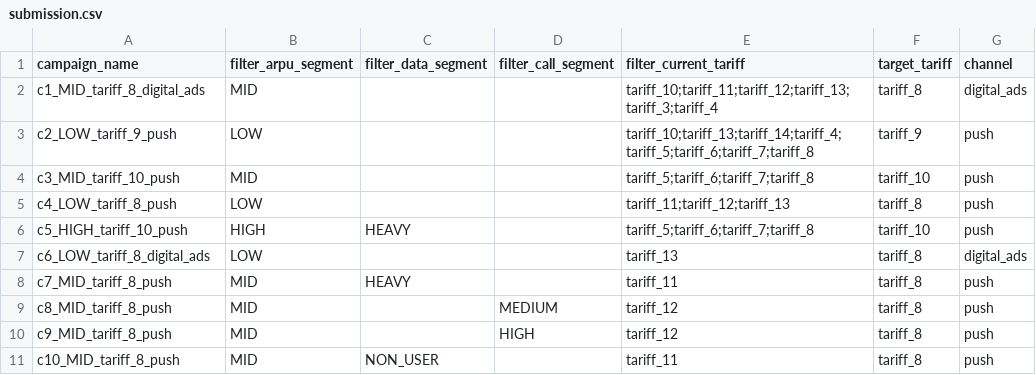
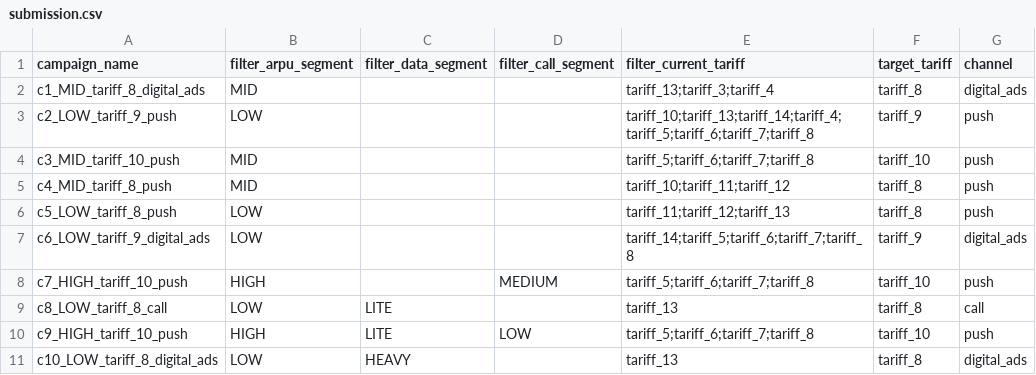
Before and after one commit to BAITC-Hacks/hack-1bf1c5f3-wai, a CSV file: challenges/beeline-tariff-campaigns/submission.csv, drawn as a sheet.

```diff
--- a/challenges/beeline-tariff-campaigns/submission.csv
+++ b/challenges/beeline-tariff-campaigns/submission.csv
@@ -1,11 +1,11 @@
 campaign_name,filter_arpu_segment,filter_data_segment,filter_call_segment,filter_current_tariff,target_tariff,channel
-c1_MID_tariff_8_digital_ads,MID,,,tariff_10;tariff_11;tariff_12;tariff_13;tariff_3;tariff_4,tariff_8,digital_ads
+c1_MID_tariff_8_digital_ads,MID,,,tariff_13;tariff_3;tariff_4,tariff_8,digital_ads
 c2_LOW_tariff_9_push,LOW,,,tariff_10;tariff_13;tariff_14;tariff_4;tariff_5;tariff_6;tariff_7;tariff_8,tariff_9,push
 c3_MID_tariff_10_push,MID,,,tariff_5;tariff_6;tariff_7;tariff_8,tariff_10,push
-c4_LOW_tariff_8_push,LOW,,,tariff_11;tariff_12;tariff_13,tariff_8,push
-c5_HIGH_tariff_10_push,HIGH,HEAVY,,tariff_5;tariff_6;tariff_7;tariff_8,tariff_10,push
-c6_LOW_tariff_8_digital_ads,LOW,,,tariff_13,tariff_8,digital_ads
-c7_MID_tariff_8_push,MID,HEAVY,,tariff_11,tariff_8,push
-c8_MID_tariff_8_push,MID,,MEDIUM,tariff_12,tariff_8,push
-c9_MID_tariff_8_push,MID,,HIGH,tariff_12,tariff_8,push
-c10_MID_tariff_8_push,MID,NON_USER,,tariff_11,tariff_8,push
+c4_MID_tariff_8_push,MID,,,tariff_10;tariff_11;tariff_12,tariff_8,push
+c5_LOW_tariff_8_push,LOW,,,tariff_11;tariff_12;tariff_13,tariff_8,push
+c6_LOW_tariff_9_digital_ads,LOW,,,tariff_14;tariff_5;tariff_6;tariff_7;tariff_8,tariff_9,digital_ads
+c7_HIGH_tariff_10_push,HIGH,,MEDIUM,tariff_5;tariff_6;tariff_7;tariff_8,tariff_10,push
+c8_LOW_tariff_8_call,LOW,LITE,,tariff_13,tariff_8,call
+c9_HIGH_tariff_10_push,HIGH,LITE,LOW,tariff_5;tariff_6;tariff_7;tariff_8,tariff_10,push
+c10_LOW_tariff_8_digital_ads,LOW,HEAVY,,tariff_13,tariff_8,digital_ads
```
Also changed, not shown: 5 other files.
